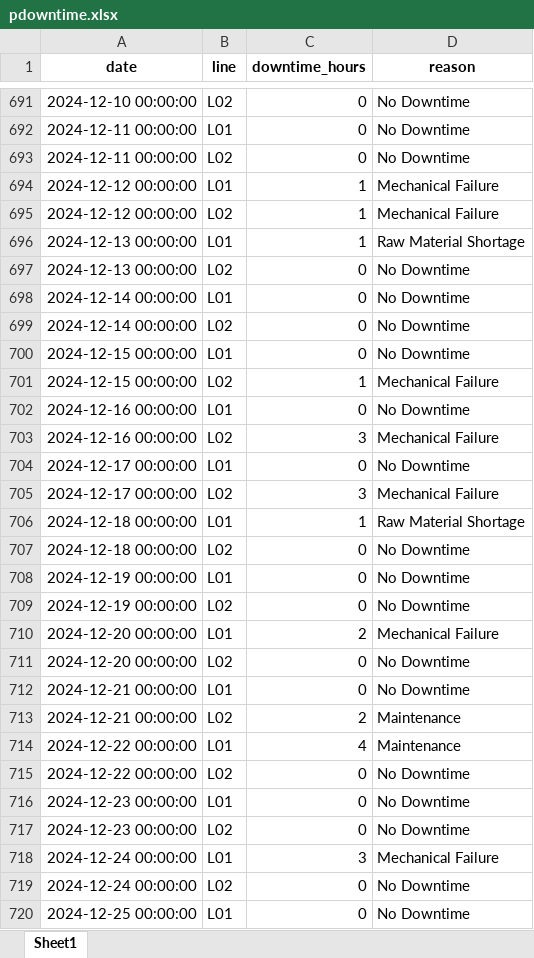
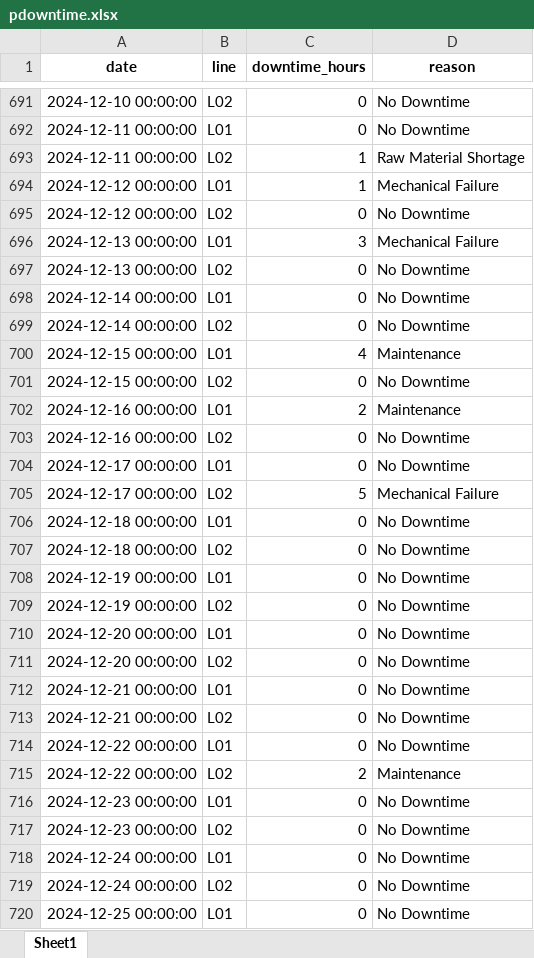
Before and after one commit to falmeidev/excel-etl-automation, an Excel workbook: data_source/pdowntime.xlsx, sheet Sheet1, drawn as a sheet; only a part is shown, gaps mark what is left out; values as stored, in another font and other column widths than the file's, no borders; removed rows and columns are numbered as before the commit, all else as after; the diff covers the shown part only; the diff names each change by its address in the sheet, - before the commit and + after, or states it on an @@ line.

```diff
--- a/data_source/pdowntime.xlsx (sheet Sheet1)
+++ b/data_source/pdowntime.xlsx (sheet Sheet1)
-C693 (downtime_hours): 0
+C693 (downtime_hours): 1
-D693 (reason): No Downtime
+D693 (reason): Raw Material Shortage
-C695 (downtime_hours): 1
+C695 (downtime_hours): 0
-D695 (reason): Mechanical Failure
+D695 (reason): No Downtime
-C696 (downtime_hours): 1
+C696 (downtime_hours): 3
-D696 (reason): Raw Material Shortage
+D696 (reason): Mechanical Failure
+row 700: 2024-12-15 00:00:00 | L01 | 4 | Maintenance
-B701 (line): L01
+B701 (line): L02
-row 701: 2024-12-15 00:00:00 | L02 | 1 | Mechanical Failure
+row 702: 2024-12-16 00:00:00 | L01 | 2 | Maintenance
-B703 (line): L01
+B703 (line): L02
-row 703: 2024-12-16 00:00:00 | L02 | 3 | Mechanical Failure
-C705 (downtime_hours): 3
+C705 (downtime_hours): 5
-C706 (downtime_hours): 1
+C706 (downtime_hours): 0
-D706 (reason): Raw Material Shortage
+D706 (reason): No Downtime
-C710 (downtime_hours): 2
+C710 (downtime_hours): 0
-D710 (reason): Mechanical Failure
+D710 (reason): No Downtime
-C713 (downtime_hours): 2
+C713 (downtime_hours): 0
-D713 (reason): Maintenance
+D713 (reason): No Downtime
-row 714: 2024-12-22 00:00:00 | L01 | 4 | Maintenance
-B714 (line): L02
+B714 (line): L01
+row 715: 2024-12-22 00:00:00 | L02 | 2 | Maintenance
-C718 (downtime_hours): 3
+C718 (downtime_hours): 0
-D718 (reason): Mechanical Failure
+D718 (reason): No Downtime
```
Also changed, not shown: 18 added rows, 18 removed rows and 375 edited cells elsewhere in this sheet, data_output/consolidated_data.xlsx, data_source/paper_production.xlsx, 6 other files.
